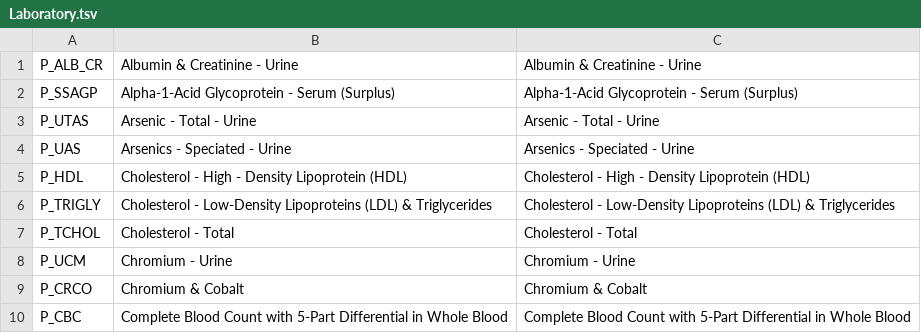
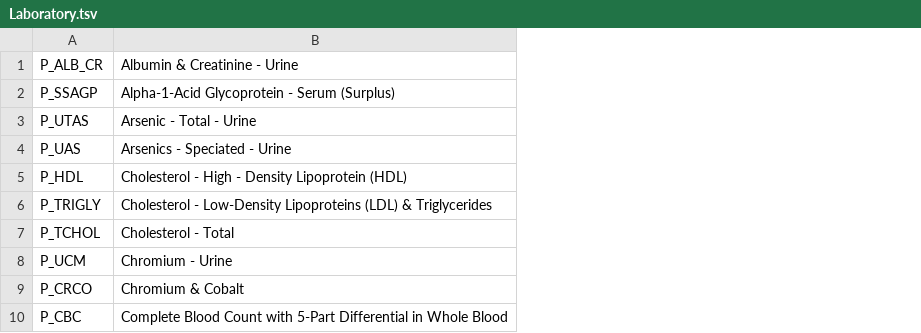
Before and after one commit to marktwallace/list-pet, a TSV file: metadata/source/component/Laboratory.tsv, drawn as a sheet; only a part is shown; the diff names each change by its address in the sheet, - before the commit and + after, or states it on an @@ line.

Commit message:
Some metadata for NHANES

```diff
--- a/metadata/source/component/Laboratory.tsv
+++ b/metadata/source/component/Laboratory.tsv
-column C, rows 1-10: Albumin & Creatinine - Urine | Alpha-1-Acid Glycoprotein - Serum (Surplus) | Arsenic - Total - Urine | Arsenics - Speciated - Urine | Cholesterol - High - Density Lipoprotein (HDL) | Cholesterol - Low-Density Lipoproteins (LDL) & Triglycerides | Cholesterol - Total | Chromium - Urine | Chromium & Cobalt | Complete Blood Count with 5-Part Differential in Whole Blood
```
Also changed, not shown: metadata/source/component/Examination.tsv, 12 other files.
